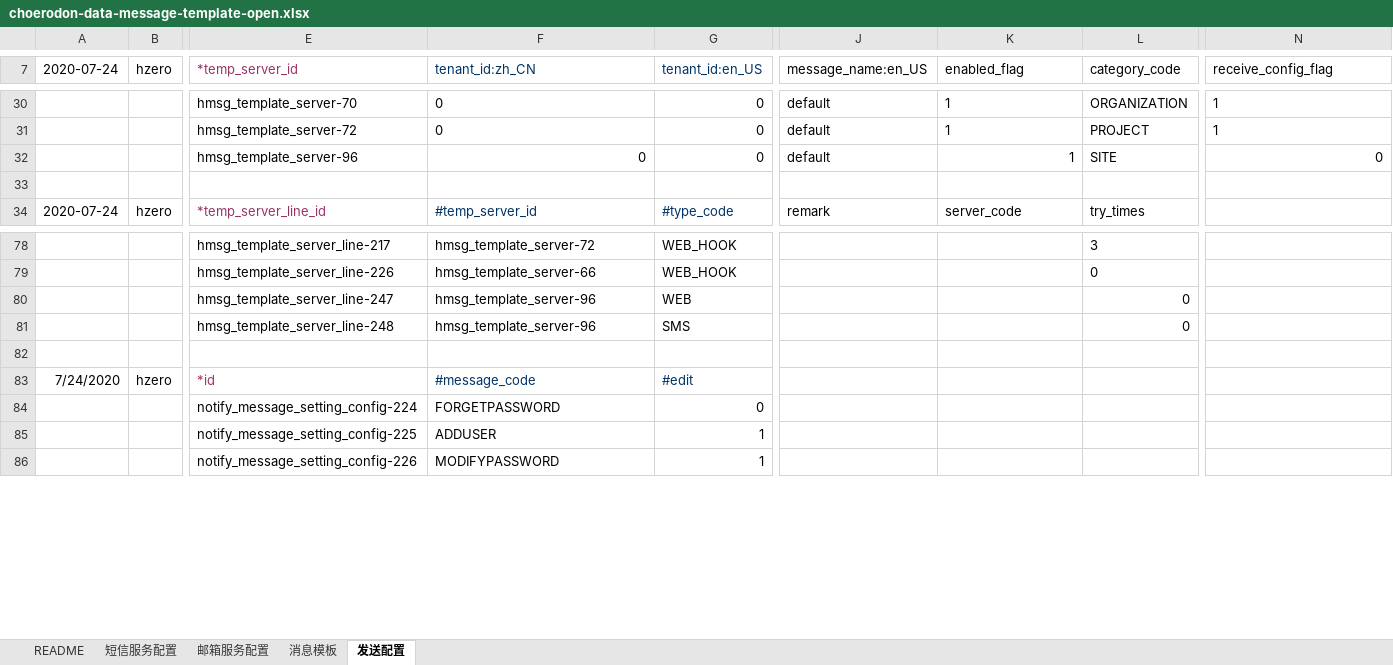
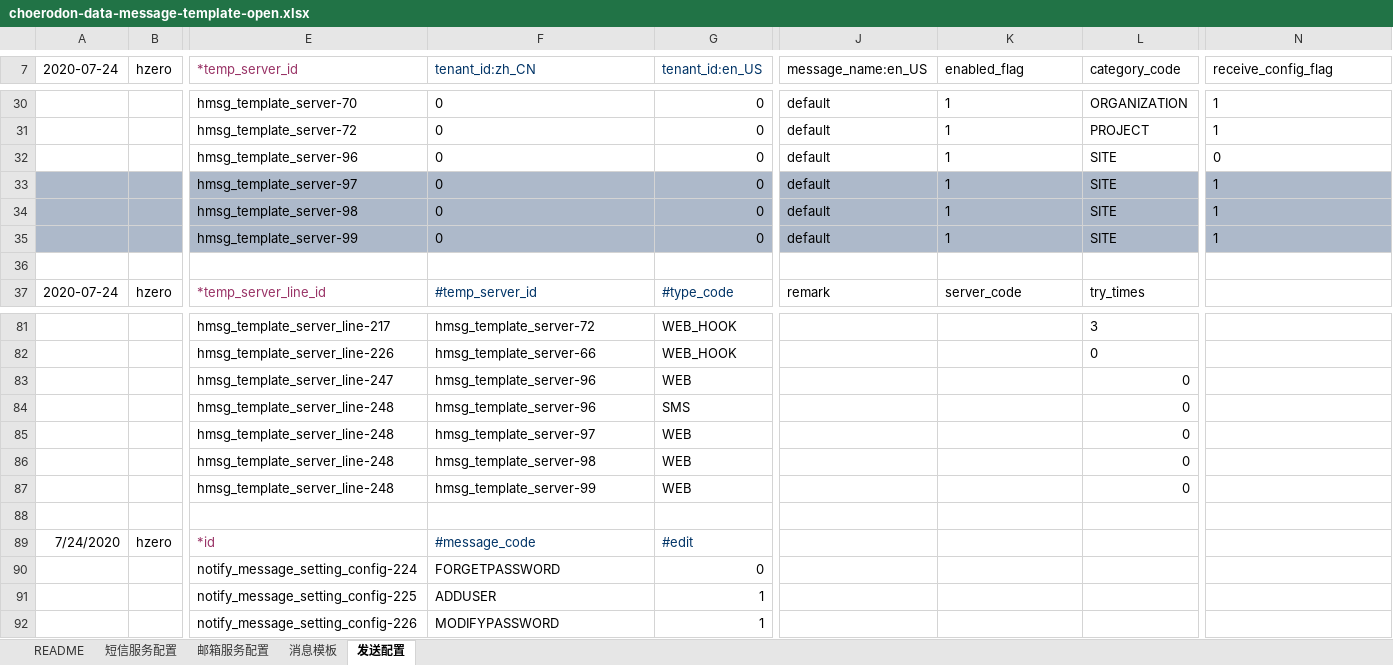
Before and after one commit to open-hand/choerodon-message, an Excel workbook: src/main/resources/script/db/init-data/hzero_message/hzero_message/choerodon-data-message-template-open.xlsx, sheet 发送配置, drawn as a sheet; only a part is shown, gaps mark what is left out; values as stored, in another font and other column widths than the file's, no borders; rows hold the shown columns only; the diff names each change by its address in the sheet, - before the commit and + after, or states it on an @@ line.

Commit message:
[ADD] 添加平台维护者消息模板

```diff
--- a/src/main/resources/script/db/init-data/hzero_message/hzero_message/choerodon-data-message-template-open.xlsx (sheet 发送配置)
+++ b/src/main/resources/script/db/init-data/hzero_message/hzero_message/choerodon-data-message-template-open.xlsx (sheet 发送配置)
-F32 alignment: right
+F32 alignment: left
-K32 alignment: right
+K32 alignment: left
-N32 alignment: right
+N32 alignment: left
+row 33:  |  | hmsg_template_server-97 | 0 | 0 | default | 1 | SITE | 1
+row 34:  |  | hmsg_template_server-98 | 0 | 0 | default | 1 | SITE | 1
+row 35:  |  | hmsg_template_server-99 | 0 | 0 | default | 1 | SITE | 1
+row 85:  |  | hmsg_template_server_line-248 | hmsg_template_server-97 | WEB |  |  | 0
+row 86:  |  | hmsg_template_server_line-248 | hmsg_template_server-98 | WEB |  |  | 0
+row 87:  |  | hmsg_template_server_line-248 | hmsg_template_server-99 | WEB |  |  | 0
```
Also changed, not shown: sheet 消息模板.
